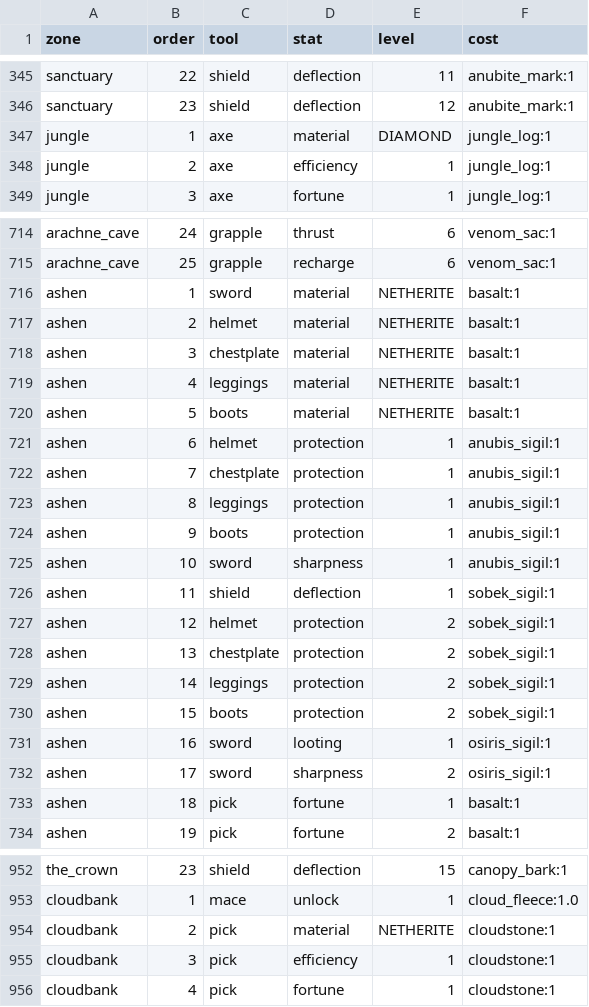
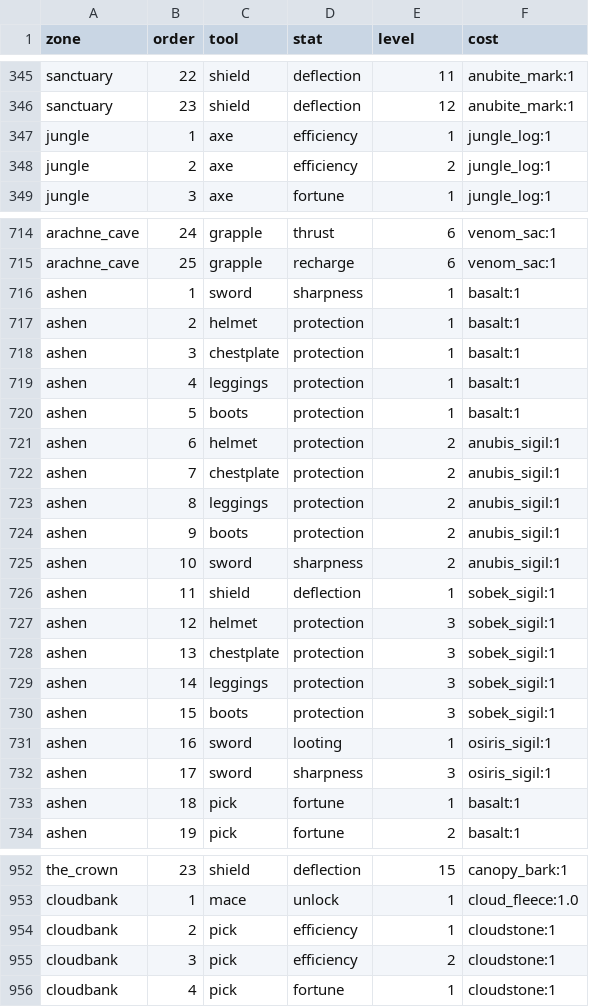
Before and after one commit to charky-p/aurora-plugin, a CSV file: scripts/data/shops/upgrades.csv, drawn as a sheet; only a part is shown, gaps mark what is left out; the diff covers the shown part only.

Commit message:
[C] Materials past gold are looks: shops sell wood to gold, diamond and netherite only from the Ironbound Quarry (the 14 earlier steps became Efficiency, Sharpness or Protection); /customise has Tool and Armour Looks, any material bought, Best Owned by default, and a tool digs at its best material's speed whatever it shows; prices, tiers and Essence regenerated

```diff
--- a/scripts/data/shops/upgrades.csv
+++ b/scripts/data/shops/upgrades.csv
@@ -346,4 +346,4 @@ sanctuary,22,shield,deflection,11,anubite_mark:1
 sanctuary,23,shield,deflection,12,anubite_mark:1
-jungle,1,axe,material,DIAMOND,jungle_log:1
-jungle,2,axe,efficiency,1,jungle_log:1
+jungle,1,axe,efficiency,1,jungle_log:1
+jungle,2,axe,efficiency,2,jungle_log:1
 jungle,3,axe,fortune,1,jungle_log:1
@@ -715,19 +715,19 @@ arachne_cave,24,grapple,thrust,6,venom_sac:1
 arachne_cave,25,grapple,recharge,6,venom_sac:1
-ashen,1,sword,material,NETHERITE,basalt:1
-ashen,2,helmet,material,NETHERITE,basalt:1
-ashen,3,chestplate,material,NETHERITE,basalt:1
-ashen,4,leggings,material,NETHERITE,basalt:1
-ashen,5,boots,material,NETHERITE,basalt:1
-ashen,6,helmet,protection,1,anubis_sigil:1
-ashen,7,chestplate,protection,1,anubis_sigil:1
-ashen,8,leggings,protection,1,anubis_sigil:1
-ashen,9,boots,protection,1,anubis_sigil:1
-ashen,10,sword,sharpness,1,anubis_sigil:1
+ashen,1,sword,sharpness,1,basalt:1
+ashen,2,helmet,protection,1,basalt:1
+ashen,3,chestplate,protection,1,basalt:1
+ashen,4,leggings,protection,1,basalt:1
+ashen,5,boots,protection,1,basalt:1
+ashen,6,helmet,protection,2,anubis_sigil:1
+ashen,7,chestplate,protection,2,anubis_sigil:1
+ashen,8,leggings,protection,2,anubis_sigil:1
+ashen,9,boots,protection,2,anubis_sigil:1
+ashen,10,sword,sharpness,2,anubis_sigil:1
 ashen,11,shield,deflection,1,sobek_sigil:1
-ashen,12,helmet,protection,2,sobek_sigil:1
-ashen,13,chestplate,protection,2,sobek_sigil:1
-ashen,14,leggings,protection,2,sobek_sigil:1
-ashen,15,boots,protection,2,sobek_sigil:1
+ashen,12,helmet,protection,3,sobek_sigil:1
+ashen,13,chestplate,protection,3,sobek_sigil:1
+ashen,14,leggings,protection,3,sobek_sigil:1
+ashen,15,boots,protection,3,sobek_sigil:1
 ashen,16,sword,looting,1,osiris_sigil:1
-ashen,17,sword,sharpness,2,osiris_sigil:1
+ashen,17,sword,sharpness,3,osiris_sigil:1
 ashen,18,pick,fortune,1,basalt:1
@@ -953,4 +953,4 @@ the_crown,23,shield,deflection,15,canopy_bark:1
 cloudbank,1,mace,unlock,1,cloud_fleece:1.0
-cloudbank,2,pick,material,NETHERITE,cloudstone:1
-cloudbank,3,pick,efficiency,1,cloudstone:1
+cloudbank,2,pick,efficiency,1,cloudstone:1
+cloudbank,3,pick,efficiency,2,cloudstone:1
 cloudbank,4,pick,fortune,1,cloudstone:1
```
Also changed, not shown: 117 edited cells elsewhere in this file, scripts/data/items/resources.csv, 14 other files.
